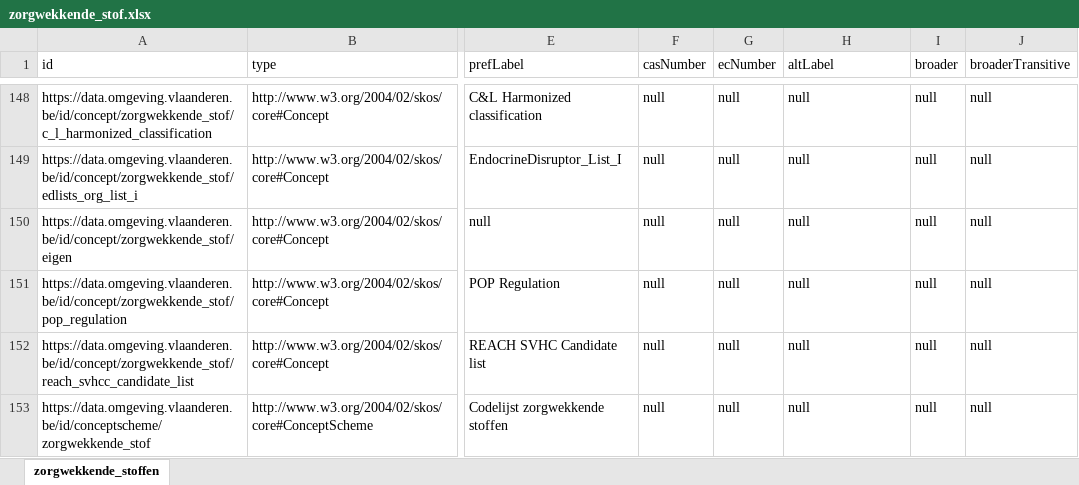
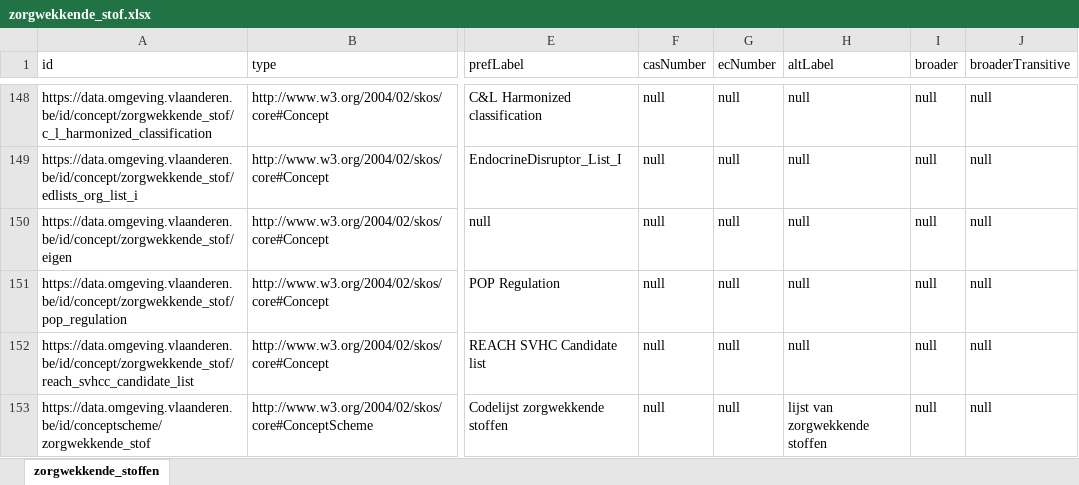
Before and after one commit to milieuinfo/codelijst-zorgwekkende_stof, an Excel workbook: src/main/resources/be/vlaanderen/omgeving/data/id/conceptscheme/zorgwekkende_stof/zorgwekkende_stof.xlsx, sheet zorgwekkende_stoffen, drawn as a sheet; only a part is shown, gaps mark what is left out; values as stored, in another font and other column widths than the file's, no borders; the diff names each change by its address in the sheet, - before the commit and + after, or states it on an @@ line.

```diff
--- a/src/main/resources/be/vlaanderen/omgeving/data/id/conceptscheme/zorgwekkende_stof/zorgwekkende_stof.xlsx (sheet zorgwekkende_stoffen)
+++ b/src/main/resources/be/vlaanderen/omgeving/data/id/conceptscheme/zorgwekkende_stof/zorgwekkende_stof.xlsx (sheet zorgwekkende_stoffen)
-H153 (altLabel): null
+H153 (altLabel): lijst van zorgwekkende stoffen
```
Also changed, not shown: 6 other files.
